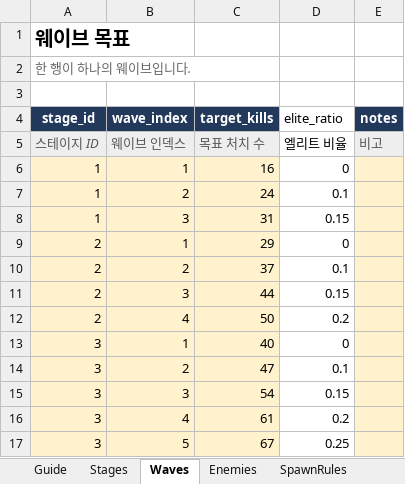
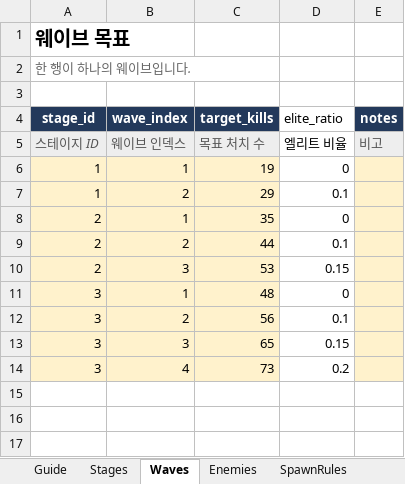
Before and after one commit to rasiail/StarFighter_Maker, an Excel workbook: balance/waves_enemies.xlsx, sheet Waves, drawn as a sheet; values as stored, in another font and other column widths than the file's, no borders; table styles not drawn; removed rows and columns are numbered as before the commit, all else as after; the diff names each change by its address in the sheet, - before the commit and + after, or states it on an @@ line.

```diff
--- a/balance/waves_enemies.xlsx (sheet Waves)
+++ b/balance/waves_enemies.xlsx (sheet Waves)
-C6 (target_kills): 16
+C6 (target_kills): 19
-C7 (target_kills): 24
+C7 (target_kills): 29
-row 8: 1 | 3 | 31 | 0.15
-C8 (target_kills): 29
+C8 (target_kills): 35
-C9 (target_kills): 37
+C9 (target_kills): 44
-C10 (target_kills): 44
+C10 (target_kills): 53
-row 12: 2 | 4 | 50 | 0.2
-C11 (target_kills): 40
+C11 (target_kills): 48
-C12 (target_kills): 47
+C12 (target_kills): 56
-C13 (target_kills): 54
+C13 (target_kills): 65
-C14 (target_kills): 61
+C14 (target_kills): 73
-row 17: 3 | 5 | 67 | 0.25
```
Also changed, not shown: sheet Summary, sheet Stages, balance/levels.xlsx, balance/weapons.xlsx, 43 other files.
